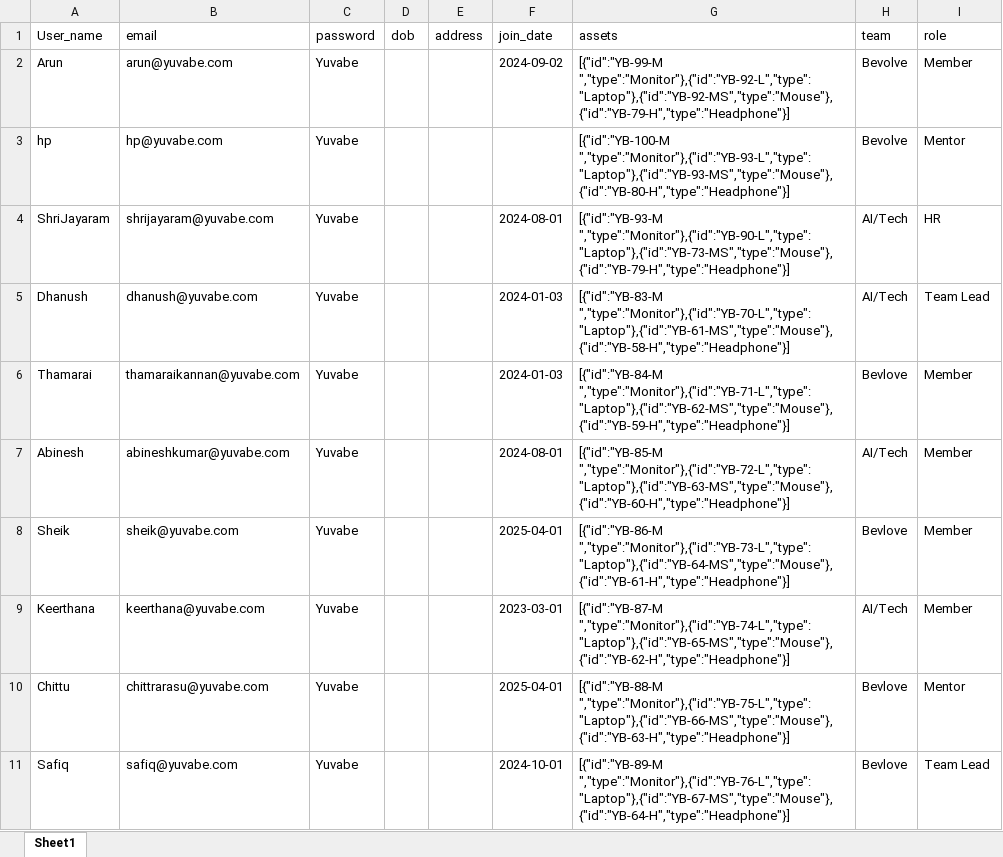
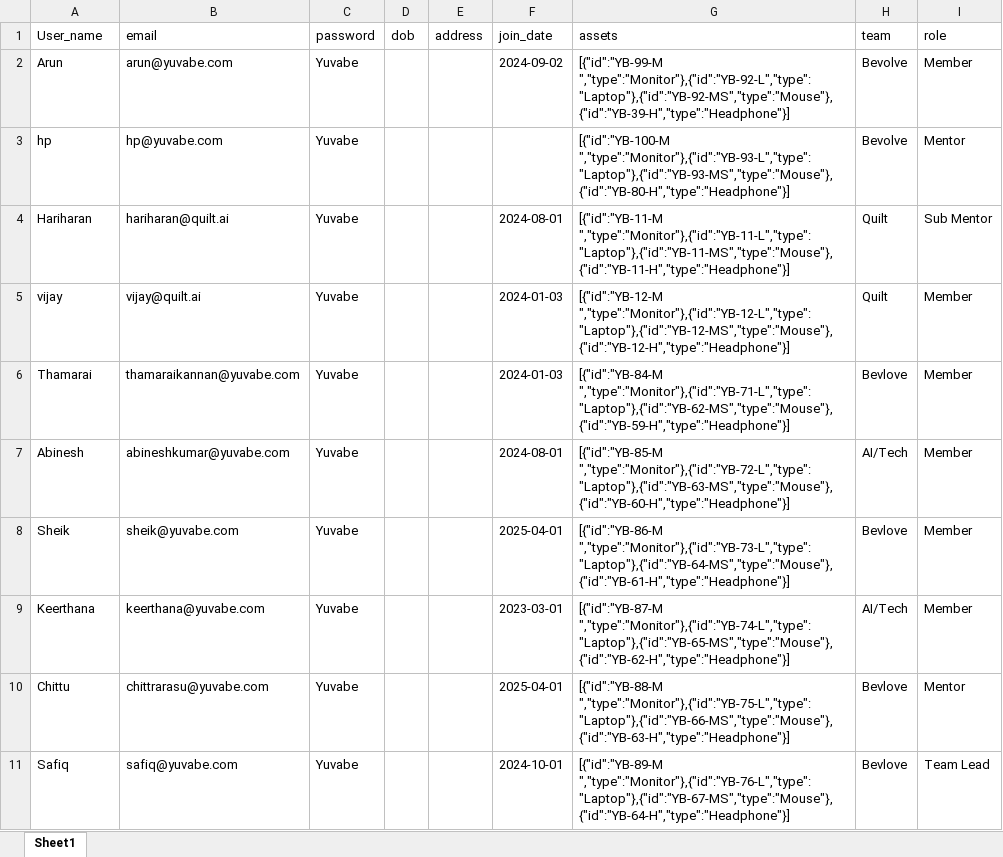
Before and after one commit to yuvabe-ai-labs/yuvabe-app-backend, an Excel workbook: src/data_add/users.xlsx, sheet Sheet1, drawn as a sheet; values as stored, in another font and other column widths than the file's, no borders; removed rows and columns are numbered as before the commit, all else as after; the diff names each change by its address in the sheet, - before the commit and + after, or states it on an @@ line.

Commit message:
feat:Added sub mentor

```diff
--- a/src/data_add/users.xlsx (sheet Sheet1)
+++ b/src/data_add/users.xlsx (sheet Sheet1)
-G2 (assets): [{"id":"YB-99-M ","type":"Monitor"},{"id":"YB-92-L","type":"Laptop"},{"id":"YB-92-MS","type":"Mouse"},{"id":"YB-79-H","type":"Headphone"}]
+G2 (assets): [{"id":"YB-99-M ","type":"Monitor"},{"id":"YB-92-L","type":"Laptop"},{"id":"YB-92-MS","type":"Mouse"},{"id":"YB-39-H","type":"Headphone"}]
-row 4: ShriJayaram | shrijayaram@yuvabe.com | Yuvabe |  |  | 2024-08-01 | [{"id":"YB-93-M ","type":"Monitor"},{"id":"YB-90-L","type":"Laptop"},{"id":"YB-73-MS","type":"Mouse"},{"id":"YB-79-H","type":"Headphone"}] | AI/Tech | HR
-row 5: Dhanush | dhanush@yuvabe.com | Yuvabe |  |  | 2024-01-03 | [{"id":"YB-83-M ","type":"Monitor"},{"id":"YB-70-L","type":"Laptop"},{"id":"YB-61-MS","type":"Mouse"},{"id":"YB-58-H","type":"Headphone"}] | AI/Tech | Team Lead
+row 4: Hariharan | hariharan@quilt.ai | Yuvabe |  |  | 2024-08-01 | [{"id":"YB-11-M ","type":"Monitor"},{"id":"YB-11-L","type":"Laptop"},{"id":"YB-11-MS","type":"Mouse"},{"id":"YB-11-H","type":"Headphone"}] | Quilt | Sub Mentor
+row 5: vijay | vijay@quilt.ai | Yuvabe |  |  | 2024-01-03 | [{"id":"YB-12-M ","type":"Monitor"},{"id":"YB-12-L","type":"Laptop"},{"id":"YB-12-MS","type":"Mouse"},{"id":"YB-12-H","type":"Headphone"}] | Quilt | Member
```
Also changed, not shown: 4 other files.
